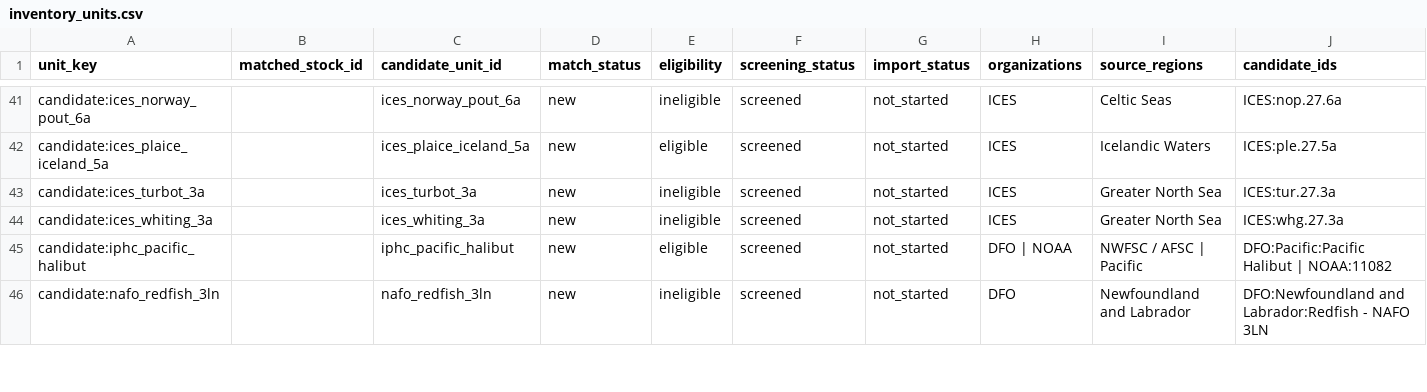
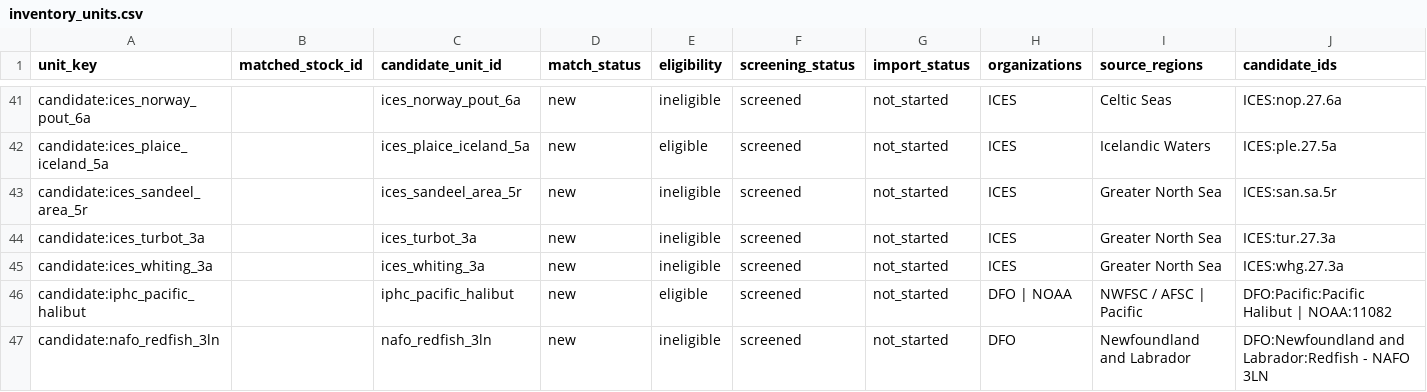
Before and after one commit to PaulRegular/tinyAM, a CSV file: analysis/comp_assessments/discovery/inventory_units.csv, drawn as a sheet; only a part is shown, gaps mark what is left out; rows hold the shown columns only; the diff names each change by its address in the sheet, - before the commit and + after, or states it on an @@ line.

```diff
--- a/analysis/comp_assessments/discovery/inventory_units.csv
+++ b/analysis/comp_assessments/discovery/inventory_units.csv
+row 43: candidate:ices_sandeel_area_5r |  | ices_sandeel_area_5r | new | ineligible | screened | not_started | ICES | Greater North Sea | ICES:san.sa.5r
```
Also changed, not shown: analysis/comp_assessments/discovery/candidates.csv, analysis/comp_assessments/discovery/inventory_progress.csv, 5 other files.
